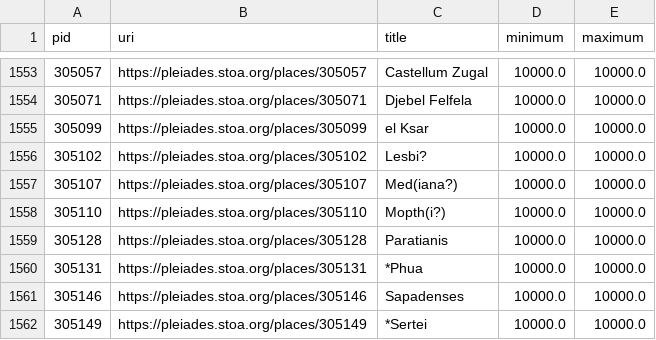
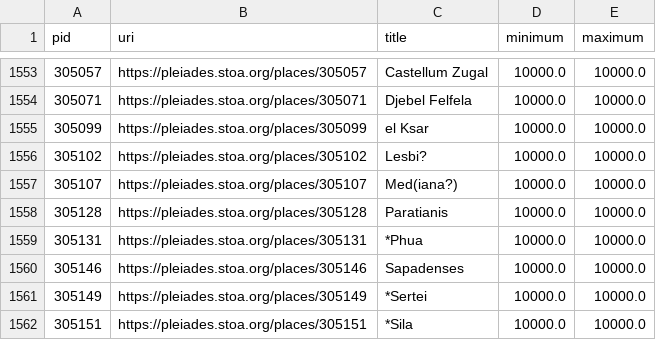
Before and after one commit to isawnyu/pleiades.datasets, a CSV file: data/data_quality/poor_accuracy.csv, drawn as a sheet; only a part is shown, gaps mark what is left out; the shorter side is filled out with more unchanged rows.

Commit message:
updated data quality

```diff
--- a/data/data_quality/poor_accuracy.csv
+++ b/data/data_quality/poor_accuracy.csv
@@ -1557,3 +1557,2 @@ pid,uri,title,minimum,maximum
 305107,https://pleiades.stoa.org/places/305107,Med(iana?),10000.0,10000.0
-305110,https://pleiades.stoa.org/places/305110,Mopth(i?),10000.0,10000.0
 305128,https://pleiades.stoa.org/places/305128,Paratianis,10000.0,10000.0
```
Also changed, not shown: 3 other files.
